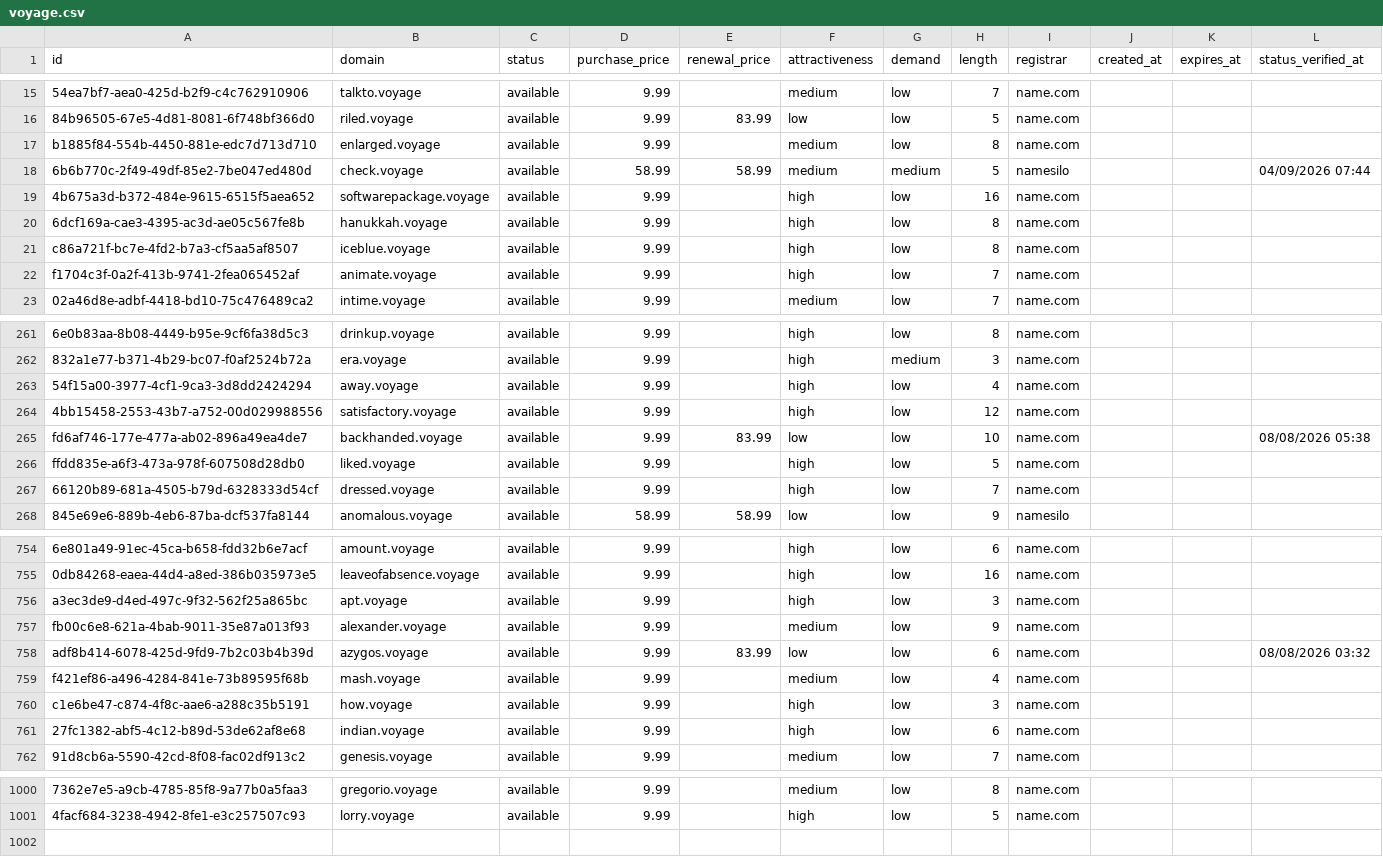
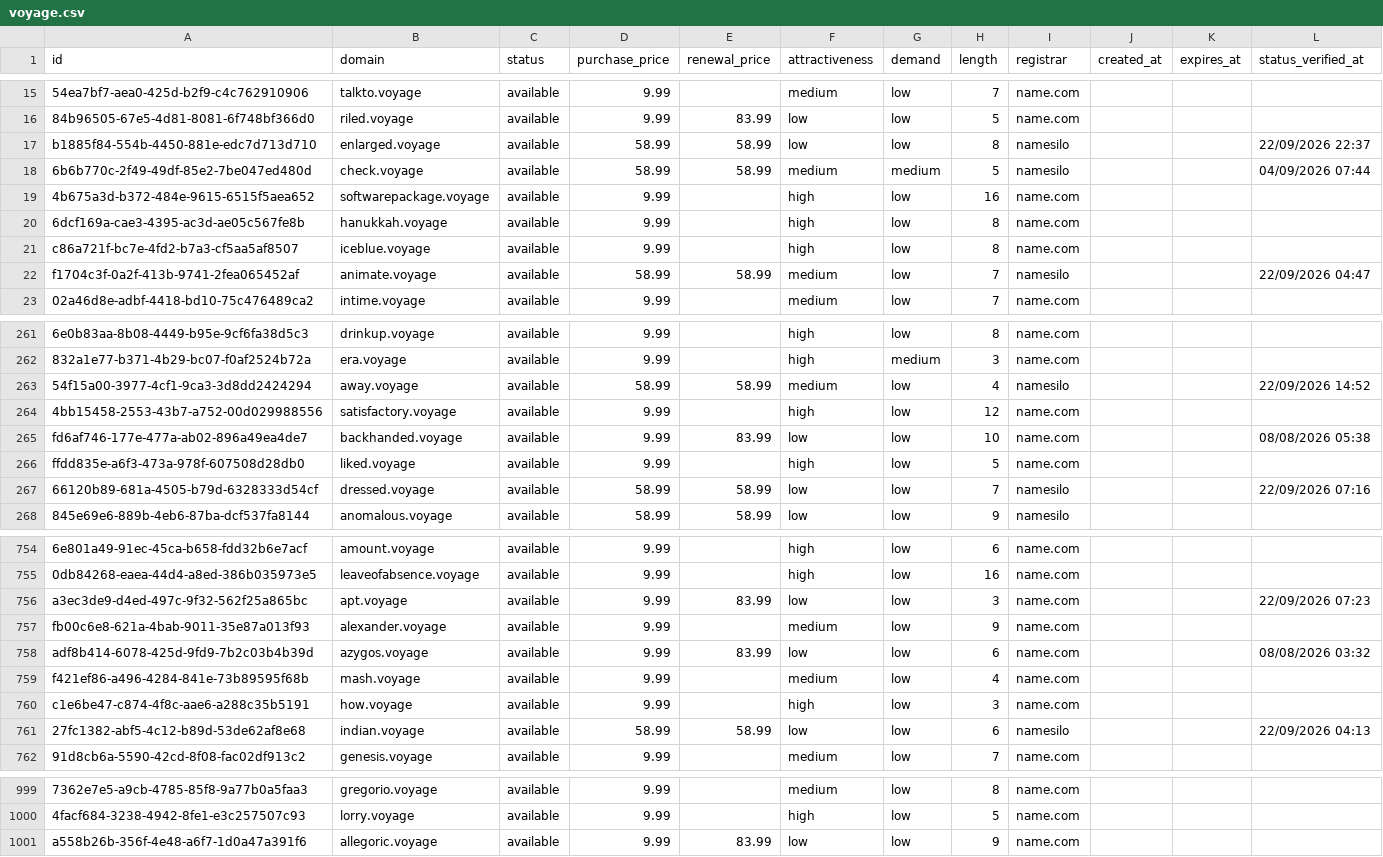
Before and after one commit to UniqueDomains/voyage-oneword-domains, a CSV file: voyage.csv, drawn as a sheet; only a part is shown, gaps mark what is left out; the diff covers the shown part only; the diff names each change by its address in the sheet, - before the commit and + after, or states it on an @@ line.

```diff
--- a/voyage.csv
+++ b/voyage.csv
-D17 (purchase_price): 9.99
+D17 (purchase_price): 58.99
-E17 (renewal_price): (empty)
+E17 (renewal_price): 58.99
-F17 (attractiveness): medium
+F17 (attractiveness): low
-I17 (registrar): name.com
+I17 (registrar): namesilo
-L17 (status_verified_at): (empty)
+L17 (status_verified_at): 22/09/2026 22:37
-D22 (purchase_price): 9.99
+D22 (purchase_price): 58.99
-E22 (renewal_price): (empty)
+E22 (renewal_price): 58.99
-F22 (attractiveness): high
+F22 (attractiveness): medium
-I22 (registrar): name.com
+I22 (registrar): namesilo
-L22 (status_verified_at): (empty)
+L22 (status_verified_at): 22/09/2026 04:47
-D263 (purchase_price): 9.99
+D263 (purchase_price): 58.99
-E263 (renewal_price): (empty)
+E263 (renewal_price): 58.99
-F263 (attractiveness): high
+F263 (attractiveness): medium
-I263 (registrar): name.com
+I263 (registrar): namesilo
-L263 (status_verified_at): (empty)
+L263 (status_verified_at): 22/09/2026 14:52
-D267 (purchase_price): 9.99
+D267 (purchase_price): 58.99
-E267 (renewal_price): (empty)
+E267 (renewal_price): 58.99
-F267 (attractiveness): high
+F267 (attractiveness): low
-I267 (registrar): name.com
+I267 (registrar): namesilo
-L267 (status_verified_at): (empty)
+L267 (status_verified_at): 22/09/2026 07:16
-E756 (renewal_price): (empty)
+E756 (renewal_price): 83.99
-F756 (attractiveness): high
+F756 (attractiveness): low
-L756 (status_verified_at): (empty)
+L756 (status_verified_at): 22/09/2026 07:23
-D761 (purchase_price): 9.99
+D761 (purchase_price): 58.99
-E761 (renewal_price): (empty)
+E761 (renewal_price): 58.99
-F761 (attractiveness): high
+F761 (attractiveness): low
-I761 (registrar): name.com
+I761 (registrar): namesilo
-L761 (status_verified_at): (empty)
+L761 (status_verified_at): 22/09/2026 04:13
+row 1001: a558b26b-356f-4e48-a6f7-1d0a47a391f6 | allegoric.voyage | available | 9.99 | 83.99 | low | low | 9 | name.com
```
Also changed, not shown: 1 removed row and 156 edited cells elsewhere in this file, 4 other files.
